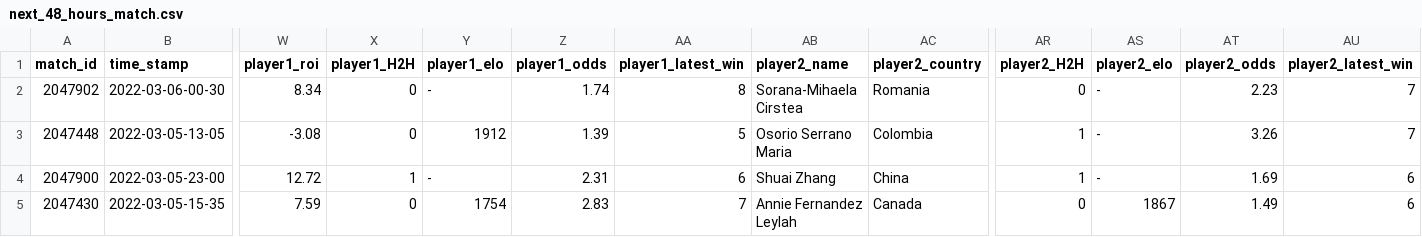
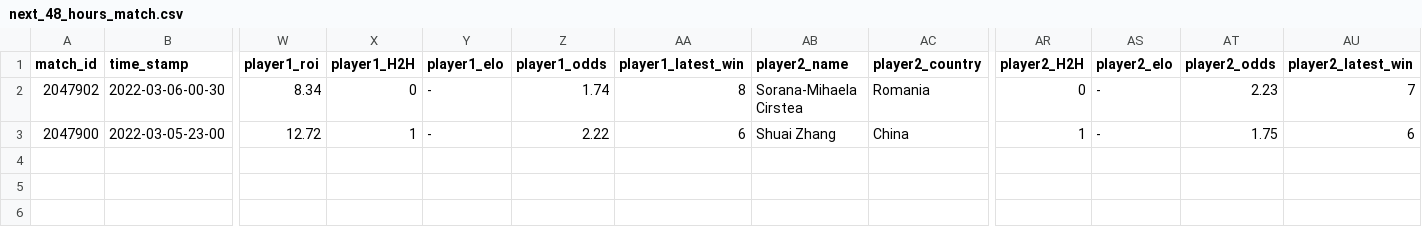
Before and after one commit to ebijun1007/tennis_major_tour_scraper, a CSV file: data/next_48_hours_match.csv, drawn as a sheet; only a part is shown, gaps mark what is left out; removed rows and columns are numbered as before the commit, all else as after; rows hold the shown columns only; the diff names each change by its address in the sheet, - before the commit and + after, or states it on an @@ line.

```diff
--- a/data/next_48_hours_match.csv
+++ b/data/next_48_hours_match.csv
-row 3: 2047448 | 2022-03-05-13-05 | -3.08 | 0 | 1912 | 1.39 | 5 | Osorio Serrano Maria | Colombia | 1 | - | 3.26 | 7
-Z3 (player1_odds): 2.31
+Z3 (player1_odds): 2.22
-AT3 (player2_odds): 1.69
+AT3 (player2_odds): 1.75
-row 5: 2047430 | 2022-03-05-15-35 | 7.59 | 0 | 1754 | 2.83 | 7 | Annie Fernandez Leylah | Canada | 0 | 1867 | 1.49 | 6
```
Also changed, not shown: data/2022-03-04.csv, merged.csv, 8 other files.
